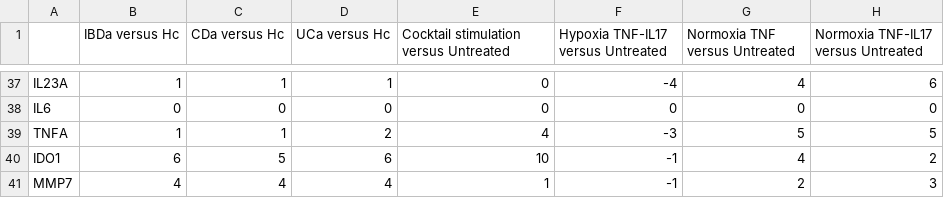
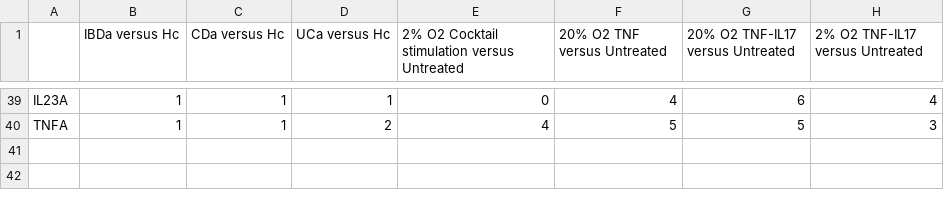
Before and after one commit to saraper/Supplementary_material, a CSV file: Model analysis/Expression_data.csv, drawn as a sheet; only a part is shown, gaps mark what is left out; removed rows and columns are numbered as before the commit, all else as after; the diff covers the shown part only; the diff names each change by its address in the sheet, - before the commit and + after, or states it on an @@ line.

```diff
--- a/Model analysis/Expression_data.csv
+++ b/Model analysis/Expression_data.csv
-E1: Cocktail stimulation versus Untreated
+E1: 2% O2 Cocktail stimulation versus Untreated
-F1: Hypoxia TNF-IL17 versus Untreated
+F1: 20% O2 TNF versus Untreated
-G1: Normoxia TNF versus Untreated
+G1: 20% O2 TNF-IL17 versus Untreated
-H1: Normoxia TNF-IL17 versus Untreated
+H1: 2% O2 TNF-IL17 versus Untreated
-F39 (20% O2 TNF versus Untreated): -4
+F39 (20% O2 TNF versus Untreated): 4
-G39 (20% O2 TNF-IL17 versus Untreated): 4
+G39 (20% O2 TNF-IL17 versus Untreated): 6
-H39 (2% O2 TNF-IL17 versus Untreated): 6
+H39 (2% O2 TNF-IL17 versus Untreated): 4
-row 38: IL6 | 0 | 0 | 0 | 0 | 0 | 0 | 0
-F40 (20% O2 TNF versus Untreated): -3
+F40 (20% O2 TNF versus Untreated): 5
-H40 (2% O2 TNF-IL17 versus Untreated): 5
+H40 (2% O2 TNF-IL17 versus Untreated): 3
-row 40: IDO1 | 6 | 5 | 6 | 10 | -1 | 4 | 2
-row 41: MMP7 | 4 | 4 | 4 | 1 | -1 | 2 | 3
```
Also changed, not shown: 4 added rows, 2 removed rows and 58 edited cells elsewhere in this file, 3 other files.
